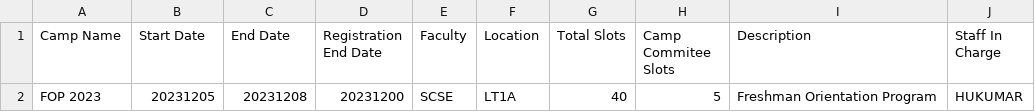
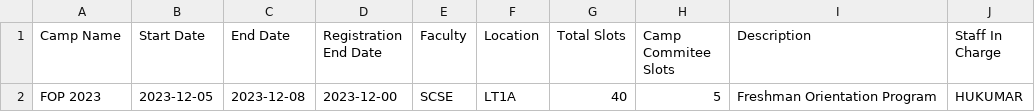
Before and after one commit to jerrell-y/SC2002-Assignment-2023, a CSV file: CAM Application/data/camp_info.csv, drawn as a sheet.

Commit message:
changed database

```diff
--- a/CAM Application/data/camp_info.csv
+++ b/CAM Application/data/camp_info.csv
@@ -1,2 +1,2 @@
 Camp Name,Start Date,End Date,Registration End Date,Faculty,Location,Total Slots,Camp Commitee Slots,Description,Staff In Charge
-FOP 2023,20231205,20231208,20231200,SCSE,LT1A,40,5,Freshman Orientation Program,HUKUMAR
+FOP 2023,2023-12-05,2023-12-08,2023-12-00,SCSE,LT1A,40,5,Freshman Orientation Program,HUKUMAR
```
